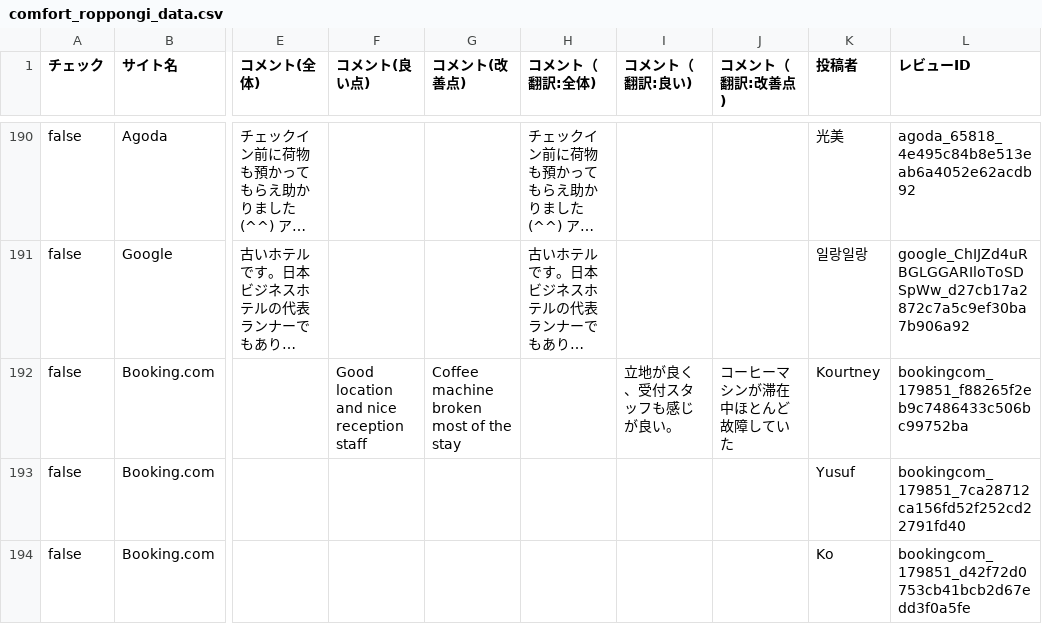
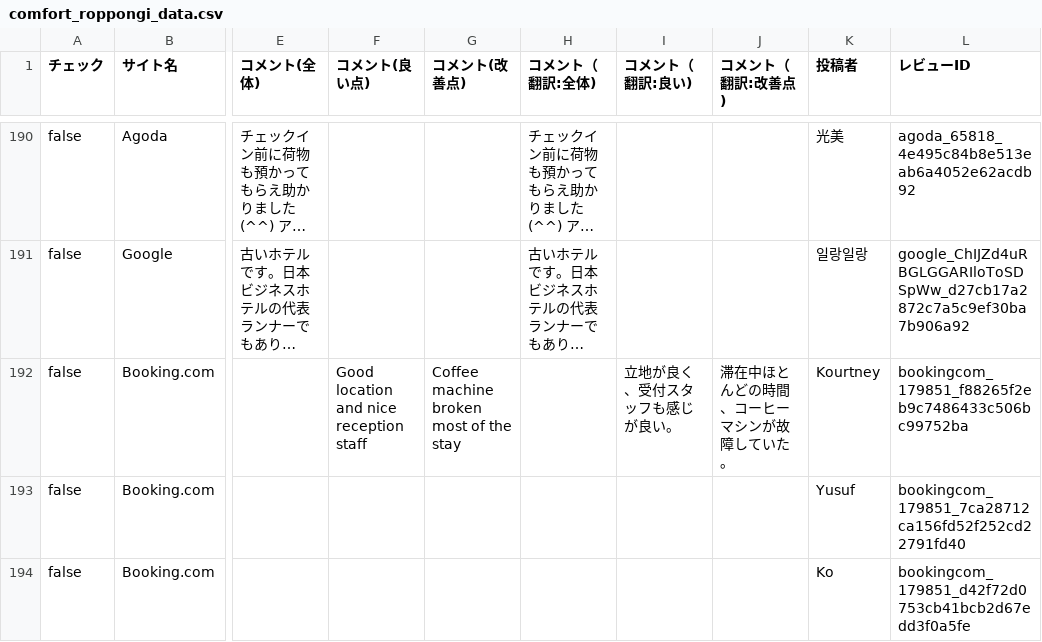
Before and after one commit to TAKAHASHIMITSUGU329/primechange-portal, a CSV file: データ/ホテル口コミデータ/comfort_roppongi_data.csv, drawn as a sheet; only a part is shown, gaps mark what is left out; long unchanged cells end in …; the diff covers the shown part only; the diff names each change by its address in the sheet, - before the commit and + after, or states it on an @@ line.

```diff
--- a/データ/ホテル口コミデータ/comfort_roppongi_data.csv
+++ b/データ/ホテル口コミデータ/comfort_roppongi_data.csv
-J192 (コメント（翻訳:改善点)): コーヒーマシンが滞在中ほとんど故障していた
+J192 (コメント（翻訳:改善点)): 滞在中ほとんどの時間、コーヒーマシンが故障していた。
```
Also changed, not shown: 16 edited cells elsewhere in this file, データ/ホテル口コミデータ/comfort_era_higashikanda_data.csv, データ/ホテル口コミデータ/comfort_hakata_data.csv, 48 other files.
